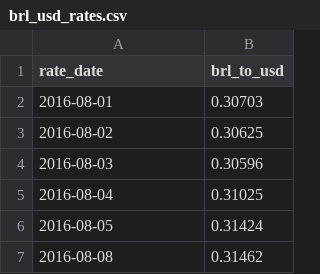
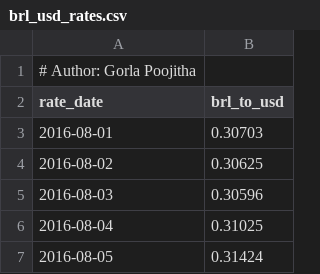
Before and after one commit to poojithareddy19/insightops-ecommerce-analytics, a CSV file: data/external/brl_usd_rates.csv, drawn as a sheet; only a part is shown; the shorter side is filled out with more unchanged rows.

Commit message:
Add my name to the rates CSV and skip it when loading

```diff
--- a/data/external/brl_usd_rates.csv
+++ b/data/external/brl_usd_rates.csv
@@ -1 +1,2 @@
+# Author: Gorla Poojitha
 rate_date,brl_to_usd
```
Also changed, not shown: 2 other files.
